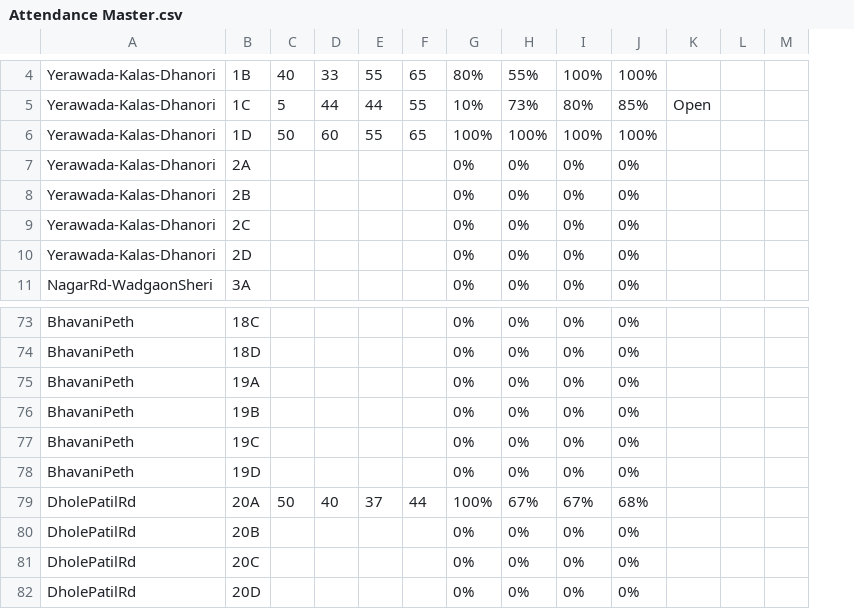
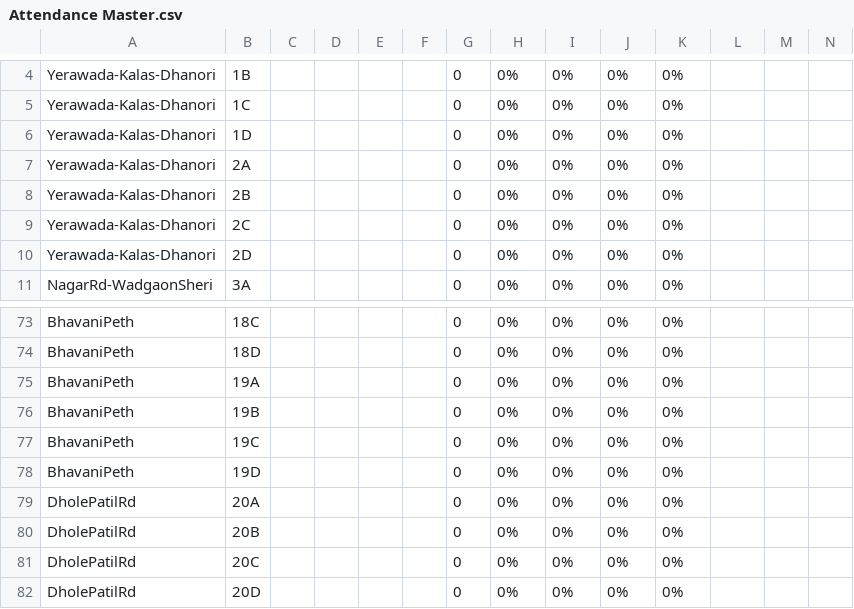
Before and after one commit to devadigayatish/nagarsevak_report_card, a CSV file: uploads/data-files/csv/Attendance Master.csv, drawn as a sheet; only a part is shown, gaps mark what is left out; addresses are those after the commit; the diff covers the shown part only; the diff names each change by its address in the sheet, - before the commit and + after, or states it on an @@ line.

Commit message:
incomplete data import

```diff
--- a/uploads/data-files/csv/Attendance Master.csv
+++ b/uploads/data-files/csv/Attendance Master.csv
+column G, rows 4-11: all 0; rows 73-82: all 0
-C4: 40
+C4: (empty)
-D4: 33
+D4: (empty)
-E4: 55
+E4: (empty)
-F4: 65
+F4: (empty)
-H4: 80%
+H4: 0%
-I4: 55%
+I4: 0%
-J4: 100%
+J4: 0%
-K4: 100%
+K4: 0%
-C5: 5
+C5: (empty)
-D5: 44
+D5: (empty)
-E5: 44
+E5: (empty)
-F5: 55
+F5: (empty)
-H5: 10%
+H5: 0%
-I5: 73%
+I5: 0%
-J5: 80%
+J5: 0%
-K5: 85%
+K5: 0%
-L5: Open
+L5: (empty)
-C6: 50
+C6: (empty)
-D6: 60
+D6: (empty)
-E6: 55
+E6: (empty)
-F6: 65
+F6: (empty)
-H6: 100%
+H6: 0%
-I6: 100%
+I6: 0%
-J6: 100%
+J6: 0%
-K6: 100%
+K6: 0%
-C79: 50
+C79: (empty)
-D79: 40
+D79: (empty)
-E79: 37
+E79: (empty)
-F79: 44
+F79: (empty)
-H79: 100%
+H79: 0%
-I79: 67%
+I79: 0%
-J79: 67%
+J79: 0%
-K79: 68%
+K79: 0%
```
Also changed, not shown: 1 added row, 1 removed row and 9 edited cells elsewhere in this file, uploads/data-files/csv/Codes.csv, uploads/data-files/csv/Expenses Master.csv, 22 other files.
